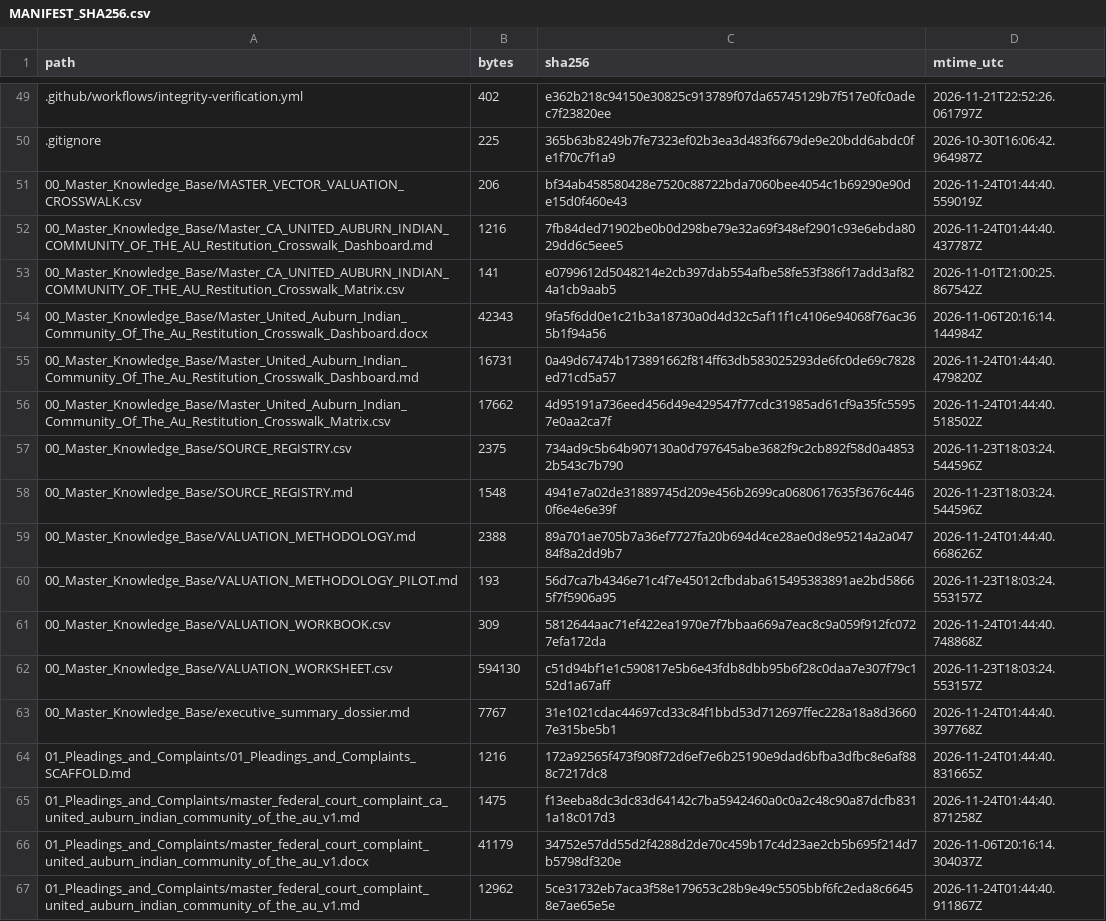
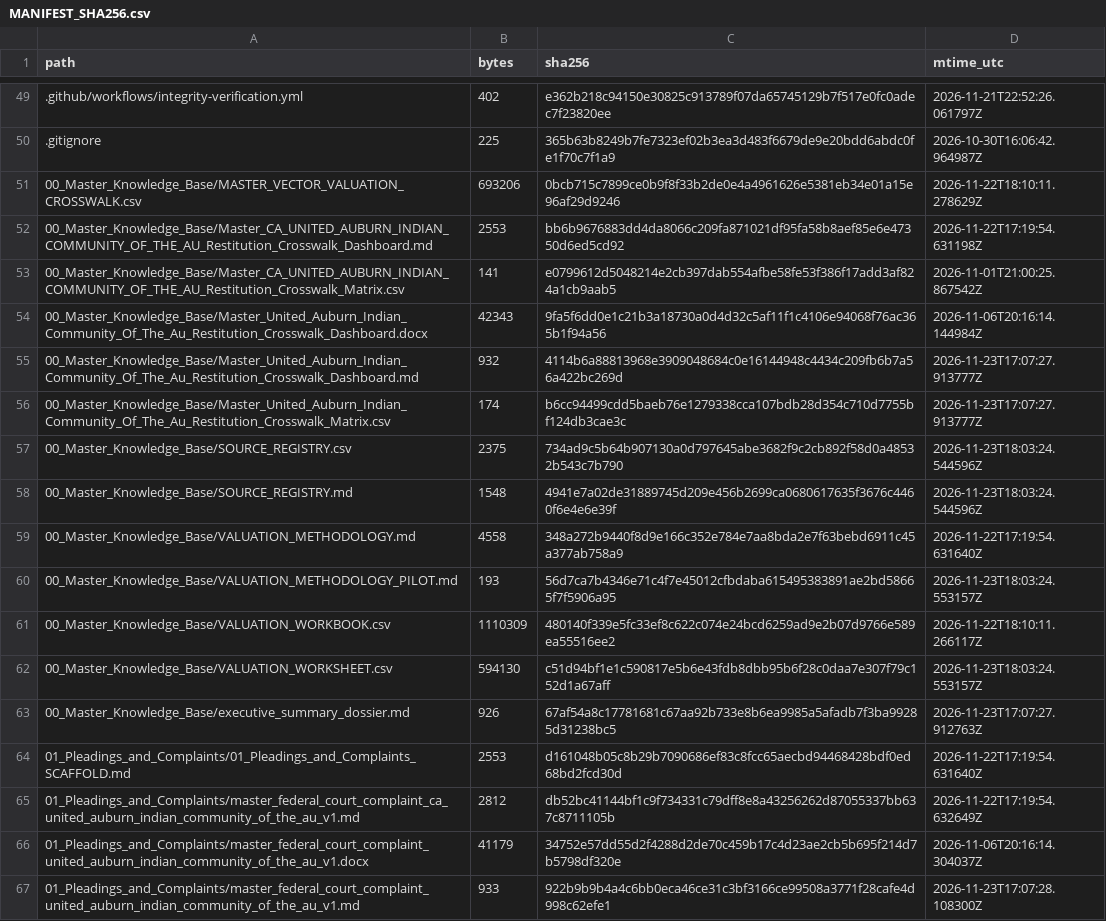
Before and after one commit to GlobalRestitutionAlliance/turtle-island-us-ca-united-auburn-indian-community-of-the-au-master-litigation, a CSV file: 99_Archives_and_Manifests/MANIFEST_SHA256.csv, drawn as a sheet; only a part is shown, gaps mark what is left out; the diff covers the shown part only.

```diff
--- a/99_Archives_and_Manifests/MANIFEST_SHA256.csv
+++ b/99_Archives_and_Manifests/MANIFEST_SHA256.csv
@@ -50,18 +50,18 @@ path,bytes,sha256,mtime_utc
 .gitignore,225,365b63b8249b7fe7323ef02b3ea3d483f6679de9e20bdd6abdc0fe1f70c7f1a9,2026-10-30T16:06:42.964987Z
-00_Master_Knowledge_Base/MASTER_VECTOR_VALUATION_CROSSWALK.csv,206,bf34ab458580428e7520c88722bda7060bee4054c1b69290e90de15d0f460e43,2026-11-24T01:44:40.559019Z
-00_Master_Knowledge_Base/Master_CA_UNITED_AUBURN_INDIAN_COMMUNITY_OF_THE_AU_Restitution_Crosswalk_Dashboard.md,1216,7fb84ded71902be0b0d298be79e32a69f348ef2901c93e6ebda8029dd6c5eee5,2026-11-24T01:44:40.437787Z
+00_Master_Knowledge_Base/MASTER_VECTOR_VALUATION_CROSSWALK.csv,693206,0bcb715c7899ce0b9f8f33b2de0e4a4961626e5381eb34e01a15e96af29d9246,2026-11-22T18:10:11.278629Z
+00_Master_Knowledge_Base/Master_CA_UNITED_AUBURN_INDIAN_COMMUNITY_OF_THE_AU_Restitution_Crosswalk_Dashboard.md,2553,bb6b9676883dd4da8066c209fa871021df95fa58b8aef85e6e47350d6ed5cd92,2026-11-22T17:19:54.631198Z
 00_Master_Knowledge_Base/Master_CA_UNITED_AUBURN_INDIAN_COMMUNITY_OF_THE_AU_Restitution_Crosswalk_Matrix.csv,141,e0799612d5048214e2cb397dab554afbe58fe53f386f17add3af824a1cb9aab5,2026-11-01T21:00:25.867542Z
 00_Master_Knowledge_Base/Master_United_Auburn_Indian_Community_Of_The_Au_Restitution_Crosswalk_Dashboard.docx,42343,9fa5f6dd0e1c21b3a18730a0d4d32c5af11f1c4106e94068f76ac365b1f94a56,2026-11-06T20:16:14.144984Z
-00_Master_Knowledge_Base/Master_United_Auburn_Indian_Community_Of_The_Au_Restitution_Crosswalk_Dashboard.md,16731,0a49d67474b173891662f814ff63db583025293de6fc0de69c7828ed71cd5a57,2026-11-24T01:44:40.479820Z
-00_Master_Knowledge_Base/Master_United_Auburn_Indian_Community_Of_The_Au_Restitution_Crosswalk_Matrix.csv,17662,4d95191a736eed456d49e429547f77cdc31985ad61cf9a35fc55957e0aa2ca7f,2026-11-24T01:44:40.518502Z
+00_Master_Knowledge_Base/Master_United_Auburn_Indian_Community_Of_The_Au_Restitution_Crosswalk_Dashboard.md,932,4114b6a88813968e3909048684c0e16144948c4434c209fb6b7a56a422bc269d,2026-11-23T17:07:27.913777Z
+00_Master_Knowledge_Base/Master_United_Auburn_Indian_Community_Of_The_Au_Restitution_Crosswalk_Matrix.csv,174,b6cc94499cdd5baeb76e1279338cca107bdb28d354c710d7755bf124db3cae3c,2026-11-23T17:07:27.913777Z
 00_Master_Knowledge_Base/SOURCE_REGISTRY.csv,2375,734ad9c5b64b907130a0d797645abe3682f9c2cb892f58d0a48532b543c7b790,2026-11-23T18:03:24.544596Z
 00_Master_Knowledge_Base/SOURCE_REGISTRY.md,1548,4941e7a02de31889745d209e456b2699ca0680617635f3676c4460f6e4e6e39f,2026-11-23T18:03:24.544596Z
-00_Master_Knowledge_Base/VALUATION_METHODOLOGY.md,2388,89a701ae705b7a36ef7727fa20b694d4ce28ae0d8e95214a2a04784f8a2dd9b7,2026-11-24T01:44:40.668626Z
+00_Master_Knowledge_Base/VALUATION_METHODOLOGY.md,4558,348a272b9440f8d9e166c352e784e7aa8bda2e7f63bebd6911c45a377ab758a9,2026-11-22T17:19:54.631640Z
 00_Master_Knowledge_Base/VALUATION_METHODOLOGY_PILOT.md,193,56d7ca7b4346e71c4f7e45012cfbdaba615495383891ae2bd58665f7f5906a95,2026-11-23T18:03:24.553157Z
-00_Master_Knowledge_Base/VALUATION_WORKBOOK.csv,309,5812644aac71ef422ea1970e7f7bbaa669a7eac8c9a059f912fc0727efa172da,2026-11-24T01:44:40.748868Z
+00_Master_Knowledge_Base/VALUATION_WORKBOOK.csv,1110309,480140f339e5fc33ef8c622c074e24bcd6259ad9e2b07d9766e589ea55516ee2,2026-11-22T18:10:11.266117Z
 00_Master_Knowledge_Base/VALUATION_WORKSHEET.csv,594130,c51d94bf1e1c590817e5b6e43fdb8dbb95b6f28c0daa7e307f79c152d1a67aff,2026-11-23T18:03:24.553157Z
-00_Master_Knowledge_Base/executive_summary_dossier.md,7767,31e1021cdac44697cd33c84f1bbd53d712697ffec228a18a8d36607e315be5b1,2026-11-24T01:44:40.397768Z
-01_Pleadings_and_Complaints/01_Pleadings_and_Complaints_SCAFFOLD.md,1216,172a92565f473f908f72d6ef7e6b25190e9dad6bfba3dfbc8e6af888c7217dc8,2026-11-24T01:44:40.831665Z
-01_Pleadings_and_Complaints/master_federal_court_complaint_ca_united_auburn_indian_community_of_the_au_v1.md,1475,f13eeba8dc3dc83d64142c7ba5942460a0c0a2c48c90a87dcfb8311a18c017d3,2026-11-24T01:44:40.871258Z
+00_Master_Knowledge_Base/executive_summary_dossier.md,926,67af54a8c17781681c67aa92b733e8b6ea9985a5afadb7f3ba99285d31238bc5,2026-11-23T17:07:27.912763Z
+01_Pleadings_and_Complaints/01_Pleadings_and_Complaints_SCAFFOLD.md,2553,d161048b05c8b29b7090686ef83c8fcc65aecbd94468428bdf0ed68bd2fcd30d,2026-11-22T17:19:54.631640Z
+01_Pleadings_and_Complaints/master_federal_court_complaint_ca_united_auburn_indian_community_of_the_au_v1.md,2812,db52bc41144bf1c9f734331c79dff8e8a43256262d87055337bb637c8711105b,2026-11-22T17:19:54.632649Z
 01_Pleadings_and_Complaints/master_federal_court_complaint_united_auburn_indian_community_of_the_au_v1.docx,41179,34752e57dd55d2f4288d2de70c459b17c4d23ae2cb5b695f214d7b5798df320e,2026-11-06T20:16:14.304037Z
-01_Pleadings_and_Complaints/master_federal_court_complaint_united_auburn_indian_community_of_the_au_v1.md,12962,5ce31732eb7aca3f58e179653c28b9e49c5505bbf6fc2eda8c66458e7ae65e5e,2026-11-24T01:44:40.911867Z
+01_Pleadings_and_Complaints/master_federal_court_complaint_united_auburn_indian_community_of_the_au_v1.md,933,922b9b9b4a4c6bb0eca46ce31c3bf3166ce99508a3771f28cafe4d998c62efe1,2026-11-23T17:07:28.108300Z
```
Also changed, not shown: 80 edited cells elsewhere in this file, 37 other files.
